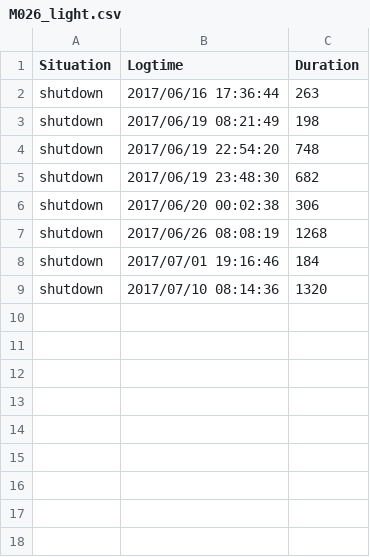
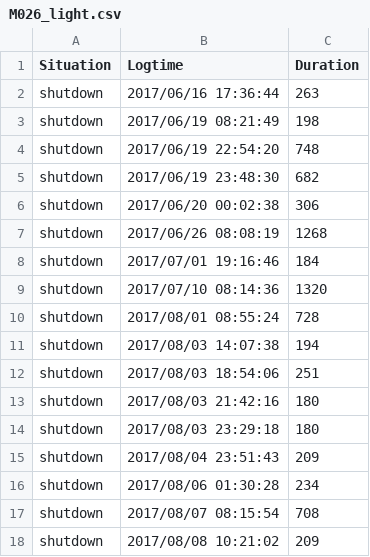
Before and after one commit to ElaineHuang/elite-app, a CSV file: data/useful_light_data/M026_light.csv, drawn as a sheet.

```diff
--- a/data/useful_light_data/M026_light.csv
+++ b/data/useful_light_data/M026_light.csv
@@ -9 +9,10 @@ shutdown,2017/07/01 19:16:46,184
 shutdown,2017/07/10 08:14:36,1320
+shutdown,2017/08/01 08:55:24,728
+shutdown,2017/08/03 14:07:38,194
+shutdown,2017/08/03 18:54:06,251
+shutdown,2017/08/03 21:42:16,180
+shutdown,2017/08/03 23:29:18,180
+shutdown,2017/08/04 23:51:43,209
+shutdown,2017/08/06 01:30:28,234
+shutdown,2017/08/07 08:15:54,708
+shutdown,2017/08/08 10:21:02,209
```
Also changed, not shown: data/useful_light_data/M023_light.csv, 25 other files.
